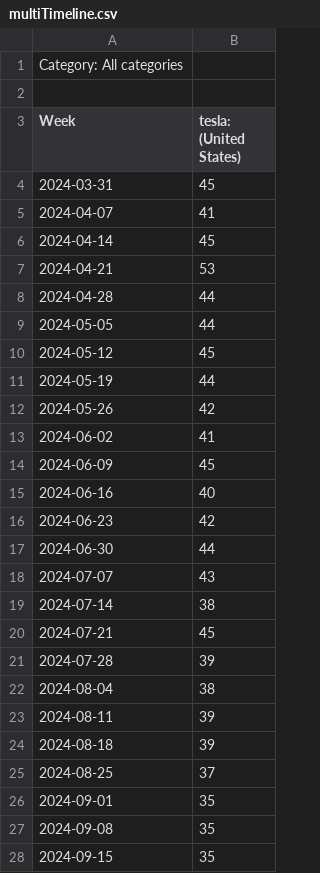
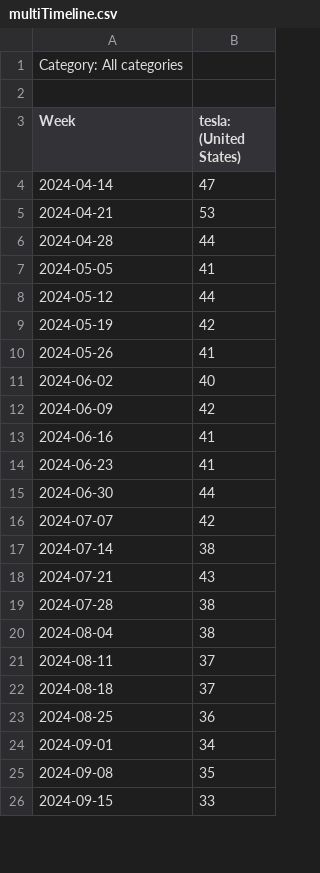
Before and after one commit to sg2083/independent_study, a CSV file: multiTimeline.csv, drawn as a sheet; only a part is shown; the diff covers the shown part only.

```diff
--- a/multiTimeline.csv
+++ b/multiTimeline.csv
@@ -3,26 +3,24 @@ Category: All categories
 Week,tesla: (United States)
-2024-03-31,45
-2024-04-07,41
-2024-04-14,45
+2024-04-14,47
 2024-04-21,53
 2024-04-28,44
-2024-05-05,44
-2024-05-12,45
-2024-05-19,44
-2024-05-26,42
-2024-06-02,41
-2024-06-09,45
-2024-06-16,40
-2024-06-23,42
+2024-05-05,41
+2024-05-12,44
+2024-05-19,42
+2024-05-26,41
+2024-06-02,40
+2024-06-09,42
+2024-06-16,41
+2024-06-23,41
 2024-06-30,44
-2024-07-07,43
+2024-07-07,42
 2024-07-14,38
-2024-07-21,45
-2024-07-28,39
+2024-07-21,43
+2024-07-28,38
 2024-08-04,38
-2024-08-11,39
-2024-08-18,39
-2024-08-25,37
-2024-09-01,35
+2024-08-11,37
+2024-08-18,37
+2024-08-25,36
+2024-09-01,34
 2024-09-08,35
-2024-09-15,35
+2024-09-15,33
```
Also changed, not shown: 1 added row and 21 edited cells elsewhere in this file, tesla_data.csv.
